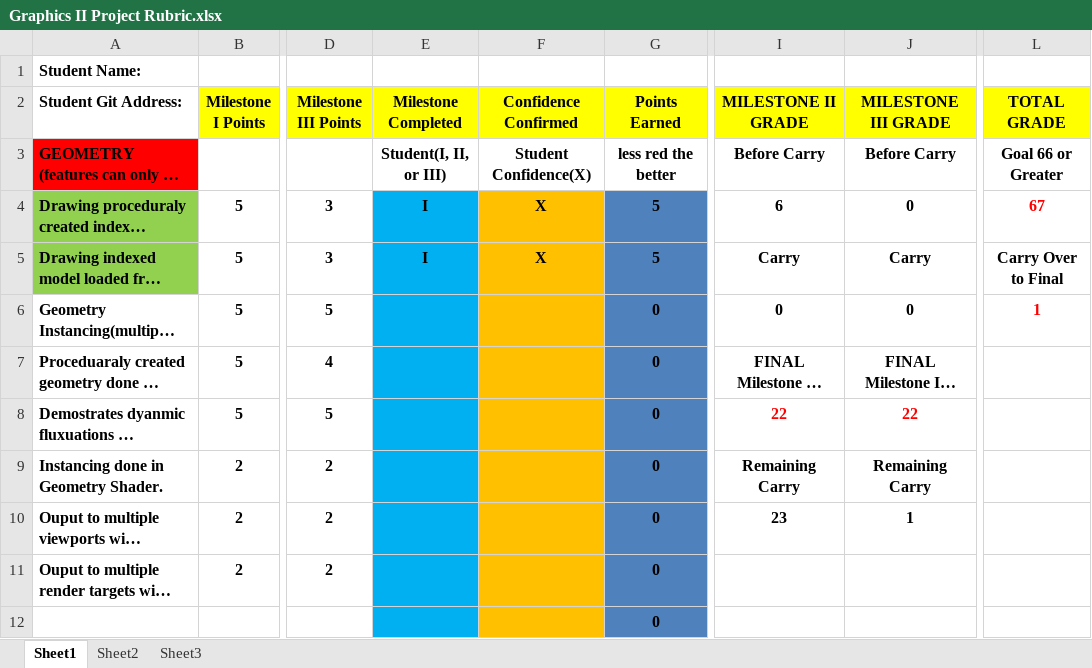
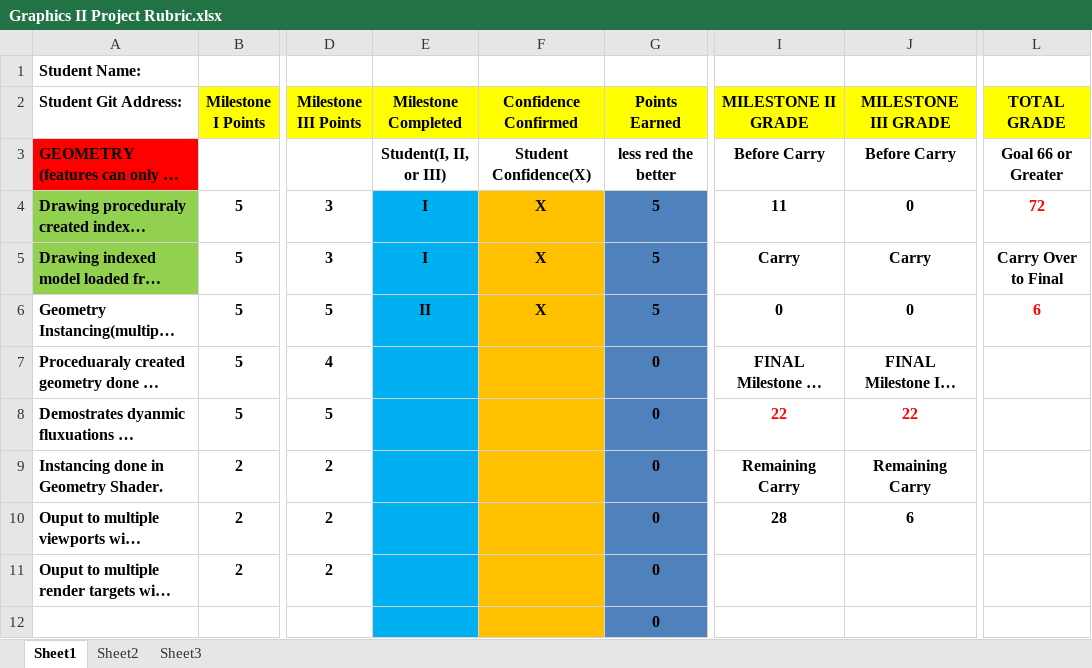
Before and after one commit to qavenger97/Xiuchen_Que, an Excel workbook: Graphics II Project Rubric.xlsx, sheet Sheet1, drawn as a sheet; only a part is shown, gaps mark what is left out; long unchanged cells end in …; values as stored, in another font and other column widths than the file's, no borders; conditional formats not drawn; the diff names each change by its address in the sheet, - before the commit and + after, or states it on an @@ line.

```diff
--- a/Graphics II Project Rubric.xlsx (sheet Sheet1)
+++ b/Graphics II Project Rubric.xlsx (sheet Sheet1)
-I4 (MILESTONE II GRADE): 6
+I4 (MILESTONE II GRADE): 11
-L4 (TOTAL GRADE): 67
+L4 (TOTAL GRADE): 72
-E6 (Milestone Completed): (empty)
+E6 (Milestone Completed): II
-F6 (Confidence Confirmed): (empty)
+F6 (Confidence Confirmed): X
-G6 (Points Earned): 0
+G6 (Points Earned): 5
-L6 (TOTAL GRADE): 1
+L6 (TOTAL GRADE): 6
-I10 (MILESTONE II GRADE): 23
+I10 (MILESTONE II GRADE): 28
-J10 (MILESTONE III GRADE): 1
+J10 (MILESTONE III GRADE): 6
```
Also changed, not shown: 11 other files.
